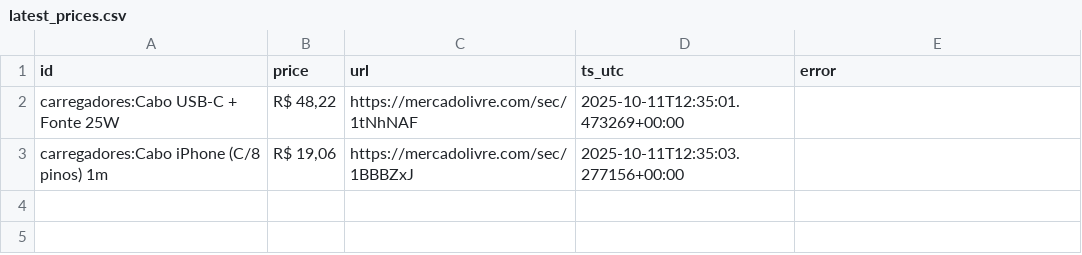
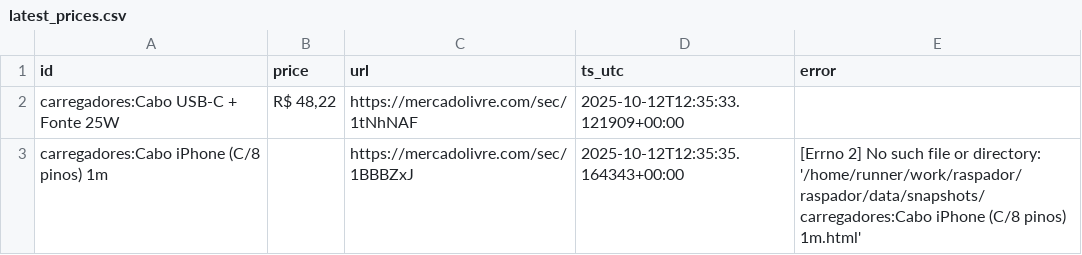
Before and after one commit to Eduardohmn/raspador, a CSV file: data/latest_prices.csv, drawn as a sheet.

```diff
--- a/data/latest_prices.csv
+++ b/data/latest_prices.csv
@@ -1,3 +1,3 @@
 id,price,url,ts_utc,error
-carregadores:Cabo USB-C + Fonte 25W,"R$ 48,22",https://mercadolivre.com/sec/1tNhNAF,2025-10-11T12:35:01.473269+00:00,
-carregadores:Cabo iPhone (C/8 pinos) 1m,"R$ 19,06",https://mercadolivre.com/sec/1BBBZxJ,2025-10-11T12:35:03.277156+00:00,
+carregadores:Cabo USB-C + Fonte 25W,"R$ 48,22",https://mercadolivre.com/sec/1tNhNAF,2025-10-12T12:35:33.121909+00:00,
+carregadores:Cabo iPhone (C/8 pinos) 1m,,https://mercadolivre.com/sec/1BBBZxJ,2025-10-12T12:35:35.164343+00:00,[Errno 2] No such file or directory: '/home/runner/work/raspador/raspador/data/snapshots/carregadores:Cabo iPhone (C/8 pinos) 1m.html'
```
Also changed, not shown: 1 other file.
